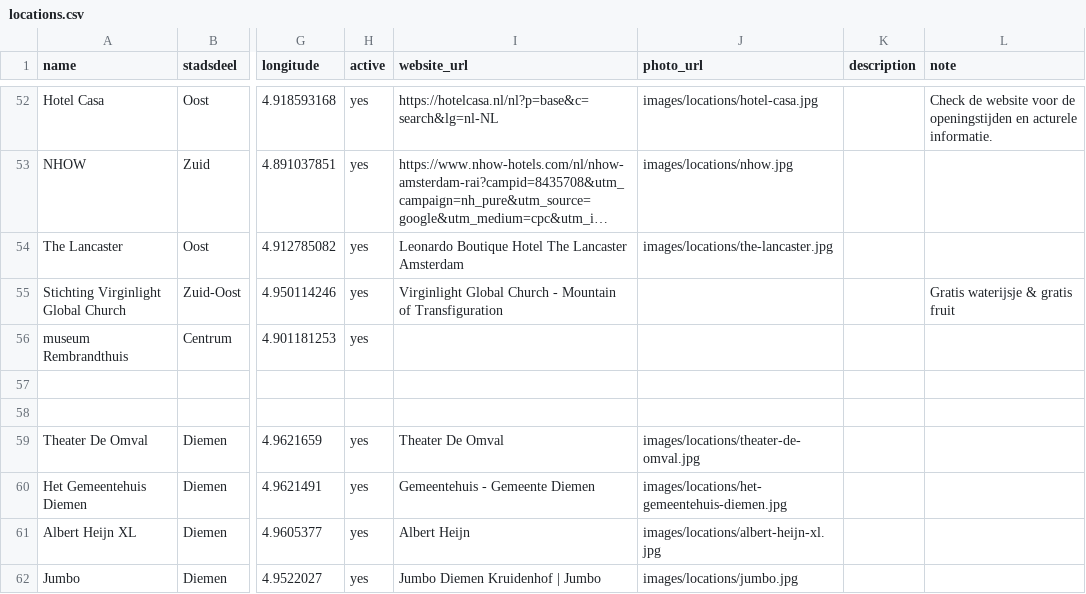
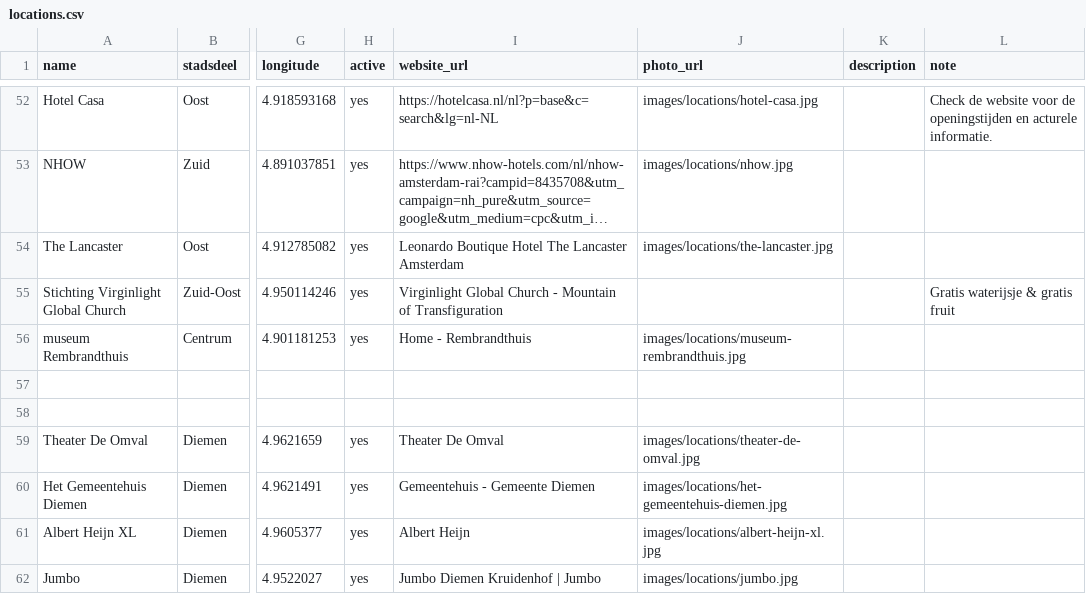
Before and after one commit to Koeltekaart/koeltekaart-amsterdam, a CSV file: data/locations.csv, drawn as a sheet; only a part is shown, gaps mark what is left out; long unchanged cells end in …; the diff names each change by its address in the sheet, - before the commit and + after, or states it on an @@ line.

```diff
--- a/data/locations.csv
+++ b/data/locations.csv
-I56 (website_url): (empty)
+I56 (website_url): Home - Rembrandthuis
-J56 (photo_url): (empty)
+J56 (photo_url): images/locations/museum-rembrandthuis.jpg
```
Also changed, not shown: 2 other files.
